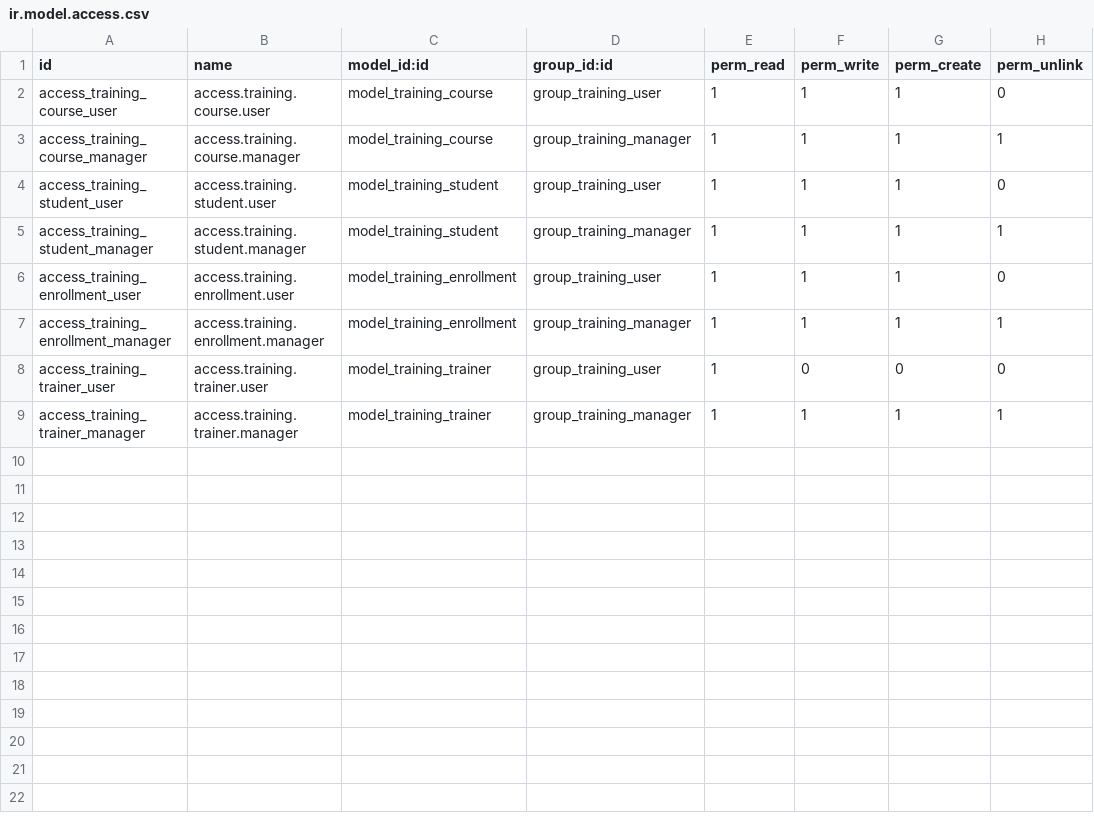
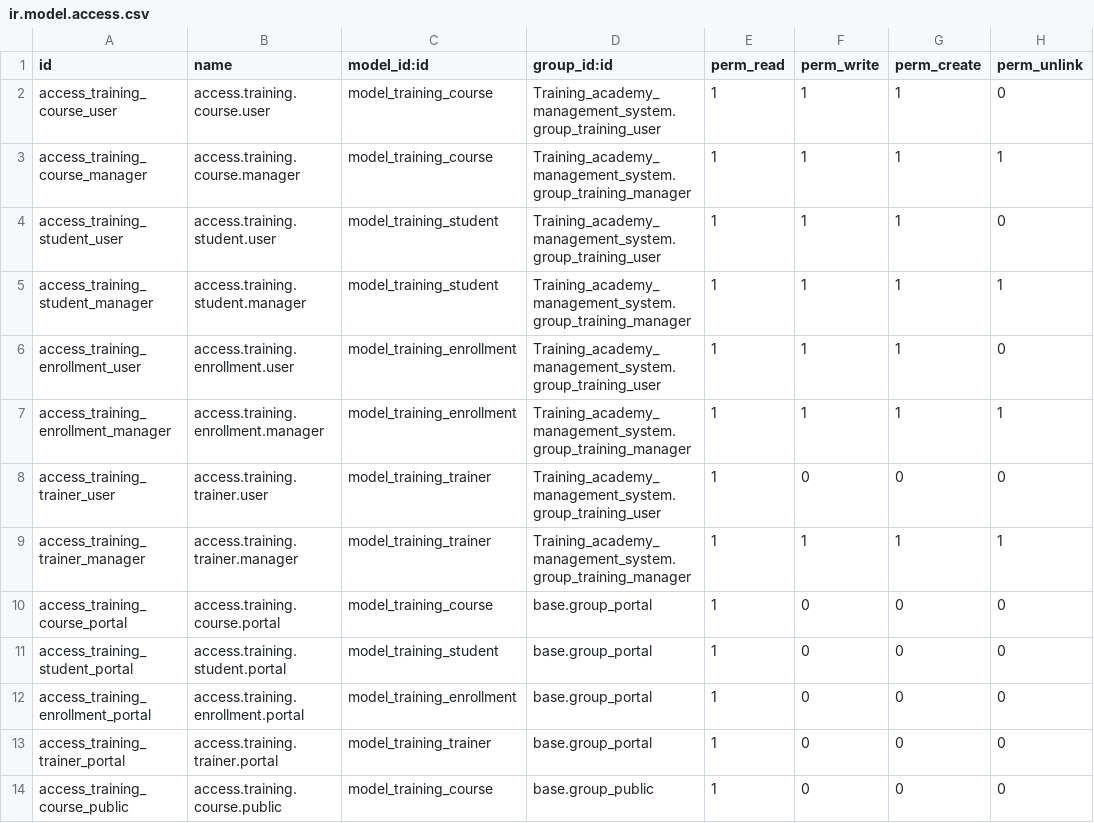
Before and after one commit to mdnaim346/Online-Training-Academy, a CSV file: security/ir.model.access.csv, drawn as a sheet.

Commit message:
portal side created

```diff
--- a/security/ir.model.access.csv
+++ b/security/ir.model.access.csv
@@ -1,9 +1,14 @@
 id,name,model_id:id,group_id:id,perm_read,perm_write,perm_create,perm_unlink
-access_training_course_user,access.training.course.user,model_training_course,group_training_user,1,1,1,0
-access_training_course_manager,access.training.course.manager,model_training_course,group_training_manager,1,1,1,1
-access_training_student_user,access.training.student.user,model_training_student,group_training_user,1,1,1,0
-access_training_student_manager,access.training.student.manager,model_training_student,group_training_manager,1,1,1,1
-access_training_enrollment_user,access.training.enrollment.user,model_training_enrollment,group_training_user,1,1,1,0
-access_training_enrollment_manager,access.training.enrollment.manager,model_training_enrollment,group_training_manager,1,1,1,1
-access_training_trainer_user,access.training.trainer.user,model_training_trainer,group_training_user,1,0,0,0
-access_training_trainer_manager,access.training.trainer.manager,model_training_trainer,group_training_manager,1,1,1,1
+access_training_course_user,access.training.course.user,model_training_course,Training_academy_management_system.group_training_user,1,1,1,0
+access_training_course_manager,access.training.course.manager,model_training_course,Training_academy_management_system.group_training_manager,1,1,1,1
+access_training_student_user,access.training.student.user,model_training_student,Training_academy_management_system.group_training_user,1,1,1,0
+access_training_student_manager,access.training.student.manager,model_training_student,Training_academy_management_system.group_training_manager,1,1,1,1
+access_training_enrollment_user,access.training.enrollment.user,model_training_enrollment,Training_academy_management_system.group_training_user,1,1,1,0
+access_training_enrollment_manager,access.training.enrollment.manager,model_training_enrollment,Training_academy_management_system.group_training_manager,1,1,1,1
+access_training_trainer_user,access.training.trainer.user,model_training_trainer,Training_academy_management_system.group_training_user,1,0,0,0
+access_training_trainer_manager,access.training.trainer.manager,model_training_trainer,Training_academy_management_system.group_training_manager,1,1,1,1
+access_training_course_portal,access.training.course.portal,model_training_course,base.group_portal,1,0,0,0
+access_training_student_portal,access.training.student.portal,model_training_student,base.group_portal,1,0,0,0
+access_training_enrollment_portal,access.training.enrollment.portal,model_training_enrollment,base.group_portal,1,0,0,0
+access_training_trainer_portal,access.training.trainer.portal,model_training_trainer,base.group_portal,1,0,0,0
+access_training_course_public,access.training.course.public,model_training_course,base.group_public,1,0,0,0
```
Also changed, not shown: 2 other files.
